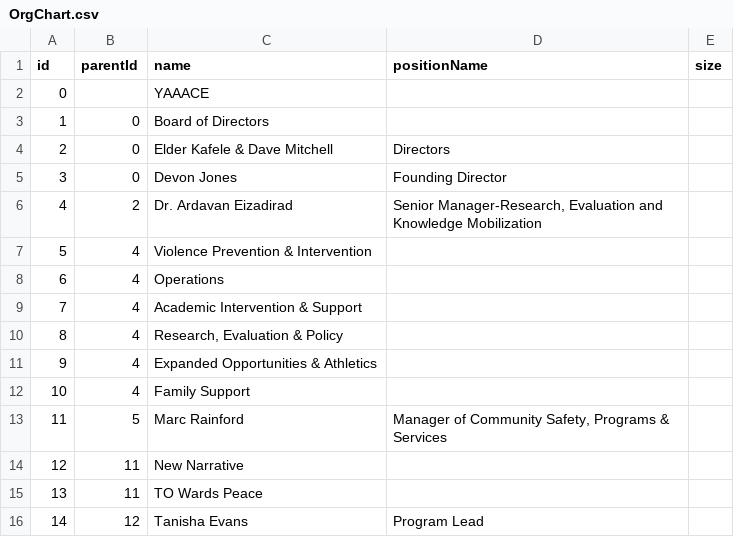
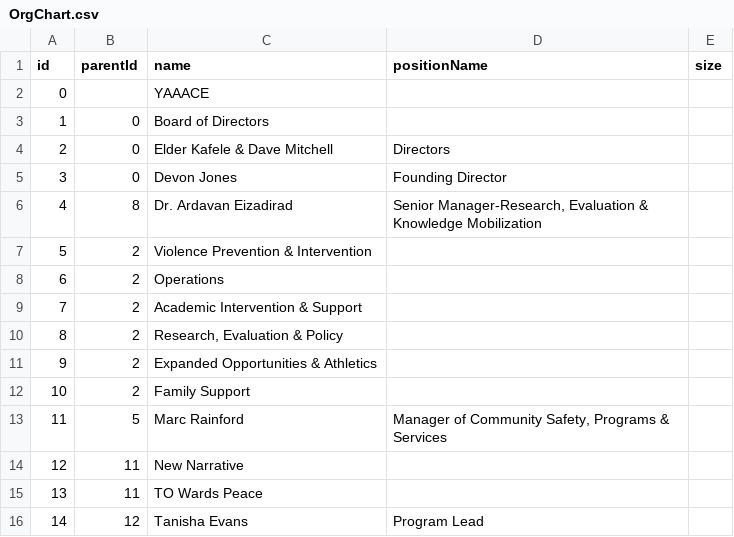
Before and after one commit to YAAACE/YAAACE-Documentation, a CSV file: OrgChart.csv, drawn as a sheet; only a part is shown.

Commit message:
Update OrgChart.csv

```diff
--- a/OrgChart.csv
+++ b/OrgChart.csv
@@ -5,9 +5,9 @@ id,parentId,name,positionName,size
 3,0,Devon Jones,Founding Director,
-4,2,Dr. Ardavan Eizadirad, "Senior Manager-Research, Evaluation and Knowledge Mobilization",
-5,4,Violence Prevention & Intervention,,
-6,4,Operations,,
-7,4,Academic Intervention & Support,,
-8,4,"Research, Evaluation & Policy",,
-9,4,Expanded Opportunities & Athletics,,
-10,4,Family Support,,
+4,8,Dr. Ardavan Eizadirad,"Senior Manager-Research, Evaluation & Knowledge Mobilization",
+5,2,Violence Prevention & Intervention,,
+6,2,Operations,,
+7,2,Academic Intervention & Support,,
+8,2,"Research, Evaluation & Policy",,
+9,2,Expanded Opportunities & Athletics,,
+10,2,Family Support,,
 11,5,Marc Rainford,"Manager of Community Safety, Programs & Services",
```
